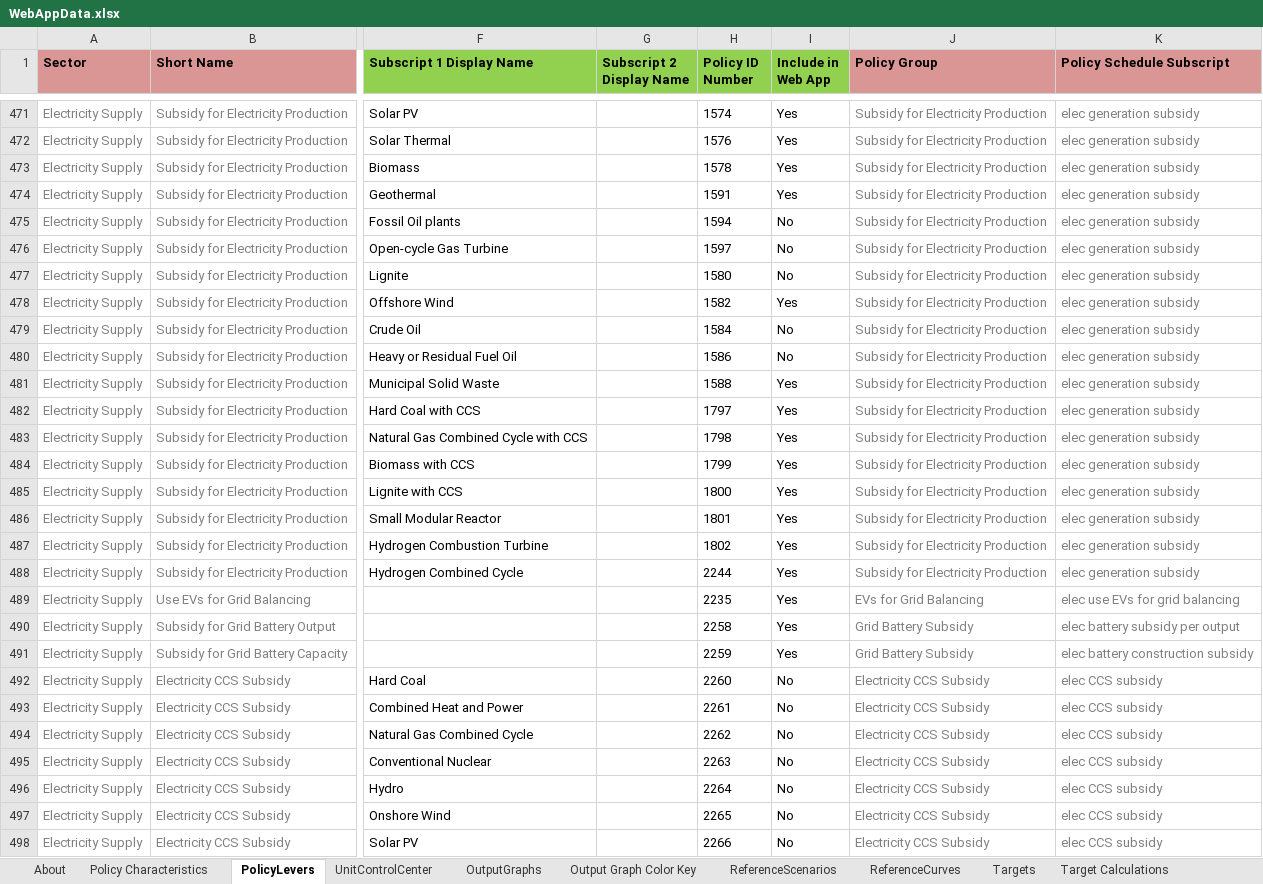
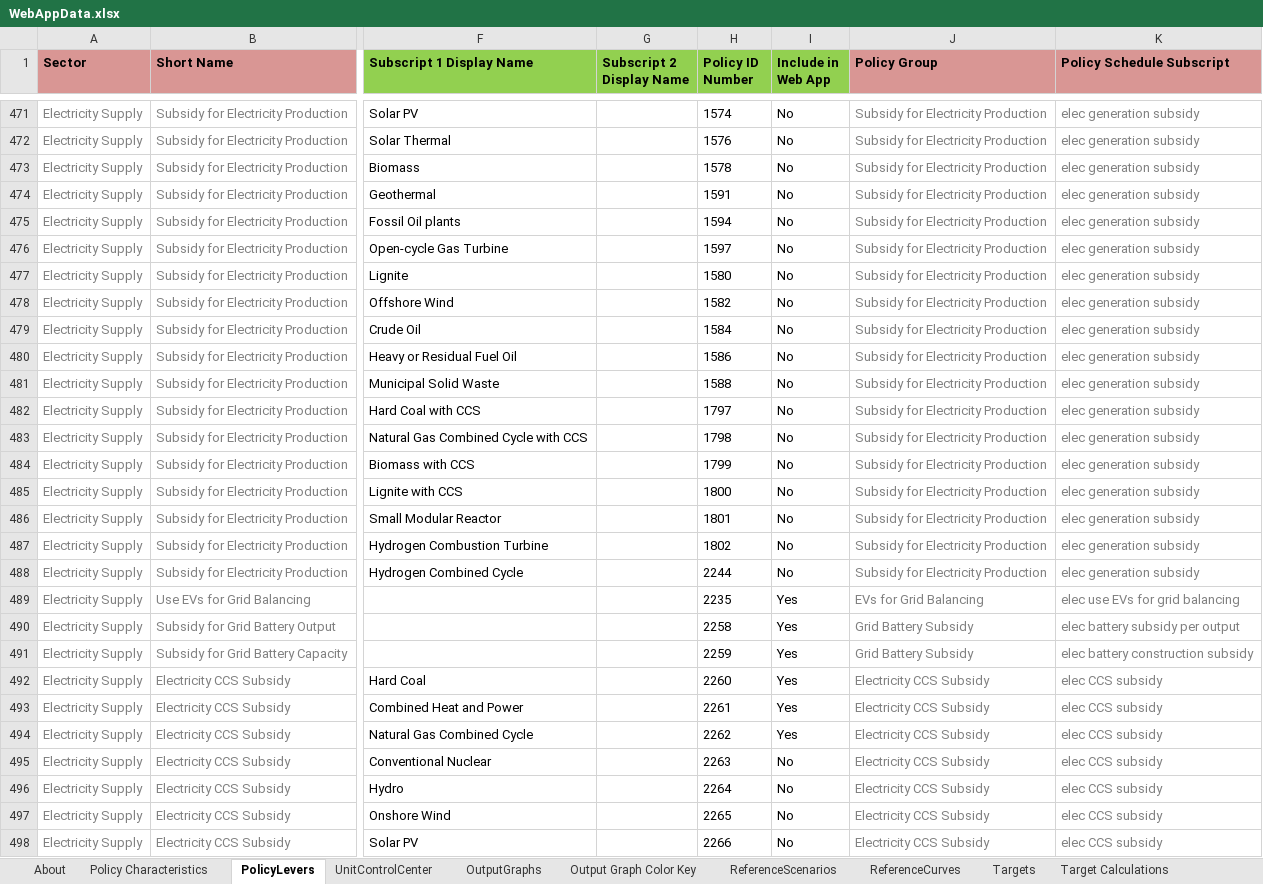
Before and after one commit to EnergyInnovation/eps-eu, an Excel workbook: WebAppData.xlsx, sheet PolicyLevers, drawn as a sheet; only a part is shown, gaps mark what is left out; values as stored, in another font and other column widths than the file's, no borders; conditional formats not drawn; the diff covers the shown part only; the diff names each change by its address in the sheet, - before the commit and + after, or states it on an @@ line.

Commit message:
updatind policy levers for EU webapp data file

```diff
--- a/WebAppData.xlsx (sheet PolicyLevers)
+++ b/WebAppData.xlsx (sheet PolicyLevers)
-I471:I474 (Include in Web App): Yes
+I471:I474 (Include in Web App): No
-I478 (Include in Web App): Yes
+I478 (Include in Web App): No
-I481:I488 (Include in Web App): Yes
+I481:I488 (Include in Web App): No
-I492:I494 (Include in Web App): No
+I492:I494 (Include in Web App): Yes
```
Also changed, not shown: 240 edited cells elsewhere in this sheet.
